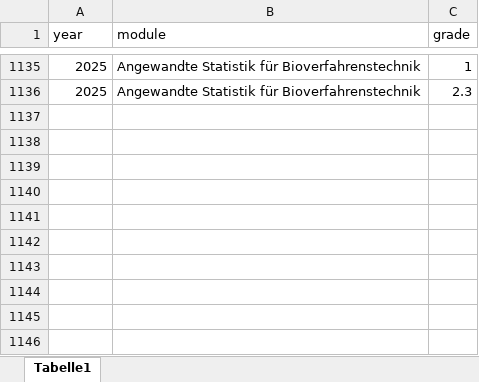
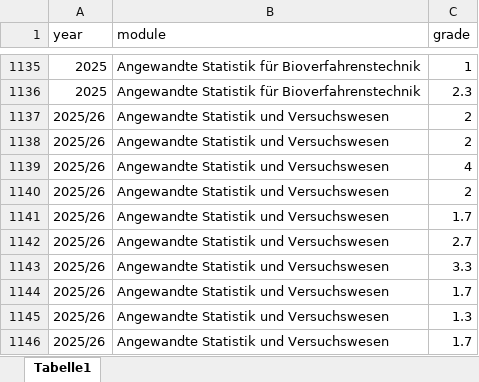
Before and after one commit to jkruppa/archive, an Excel workbook: _docs/grades.xlsx, sheet Tabelle1, drawn as a sheet; only a part is shown, gaps mark what is left out; values as stored, in another font and other column widths than the file's, no borders; the diff names each change by its address in the sheet, - before the commit and + after, or states it on an @@ line.

```diff
--- a/_docs/grades.xlsx (sheet Tabelle1)
+++ b/_docs/grades.xlsx (sheet Tabelle1)
+row 1137: 2025/26 | Angewandte Statistik und Versuchswesen | 2
+row 1138: 2025/26 | Angewandte Statistik und Versuchswesen | 2
+row 1139: 2025/26 | Angewandte Statistik und Versuchswesen | 4
+row 1140: 2025/26 | Angewandte Statistik und Versuchswesen | 2
+row 1141: 2025/26 | Angewandte Statistik und Versuchswesen | 1.7
+row 1142: 2025/26 | Angewandte Statistik und Versuchswesen | 2.7
+row 1143: 2025/26 | Angewandte Statistik und Versuchswesen | 3.3
+row 1144: 2025/26 | Angewandte Statistik und Versuchswesen | 1.7
+row 1145: 2025/26 | Angewandte Statistik und Versuchswesen | 1.3
+row 1146: 2025/26 | Angewandte Statistik und Versuchswesen | 1.7
```
Also changed, not shown: 1 other file.
